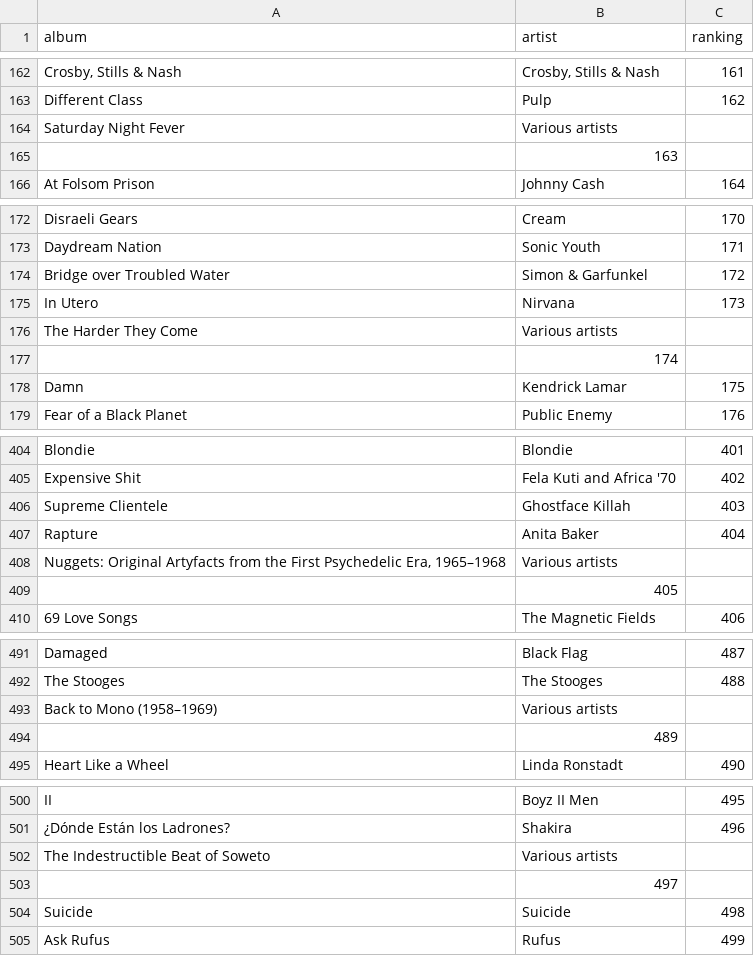
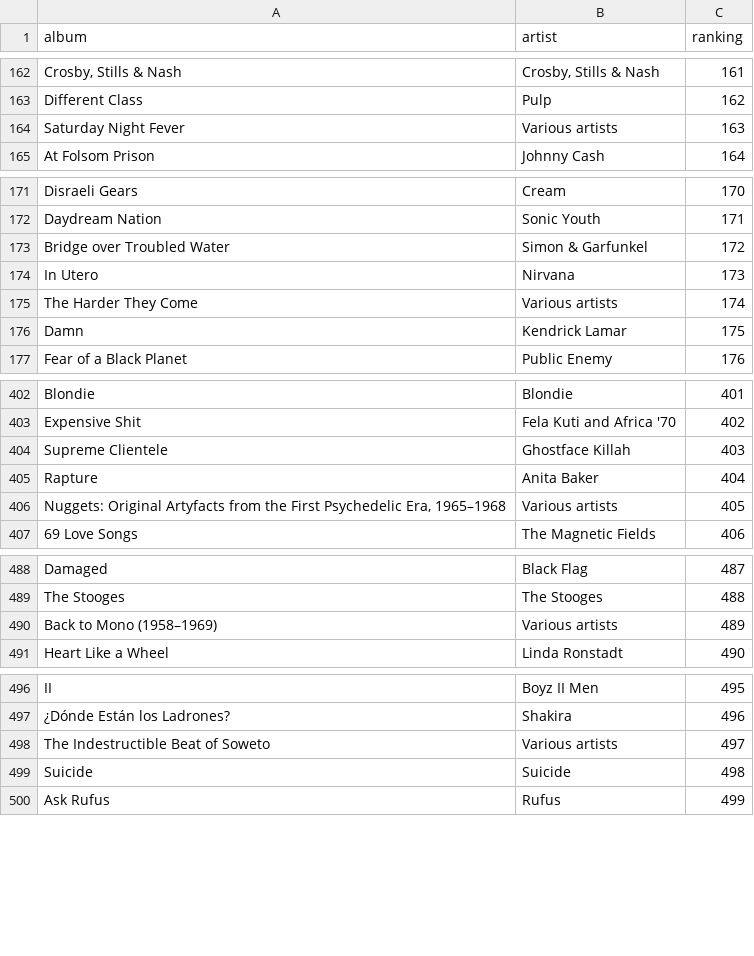
Before and after one commit to Rikenunes8/feup-pri-proj, a CSV file: data/rolling_stones.csv, drawn as a sheet; only a part is shown, gaps mark what is left out.

Commit message:
New Music list without lyrics

```diff
--- a/data/rolling_stones.csv
+++ b/data/rolling_stones.csv
@@ -163,4 +163,3 @@ Crosby, Stills & Nash;Crosby, Stills & Nash;161
 Different Class;Pulp;162
-Saturday Night Fever;Various artists
-;163
+Saturday Night Fever;Various artists;163
 At Folsom Prison;Johnny Cash;164
@@ -175,4 +174,3 @@ Bridge over Troubled Water;Simon & Garfunkel;172
 In Utero;Nirvana;173
-The Harder They Come;Various artists
-;174
+The Harder They Come;Various artists;174
 Damn;Kendrick Lamar;175
@@ -407,4 +405,3 @@ Supreme Clientele;Ghostface Killah;403
 Rapture;Anita Baker;404
-Nuggets: Original Artyfacts from the First Psychedelic Era, 1965–1968;Various artists
-;405
+Nuggets: Original Artyfacts from the First Psychedelic Era, 1965–1968;Various artists;405
 69 Love Songs;The Magnetic Fields;406
@@ -492,4 +489,3 @@ Damaged;Black Flag;487
 The Stooges;The Stooges;488
-Back to Mono (1958–1969);Various artists
-;489
+Back to Mono (1958–1969);Various artists;489
 Heart Like a Wheel;Linda Ronstadt;490
@@ -501,4 +497,3 @@ II;Boyz II Men;495
 ¿Dónde Están los Ladrones?;Shakira;496
-The Indestructible Beat of Soweto;Various artists
-;497
+The Indestructible Beat of Soweto;Various artists;497
 Suicide;Suicide;498
```
Also changed, not shown: 3 other files.
